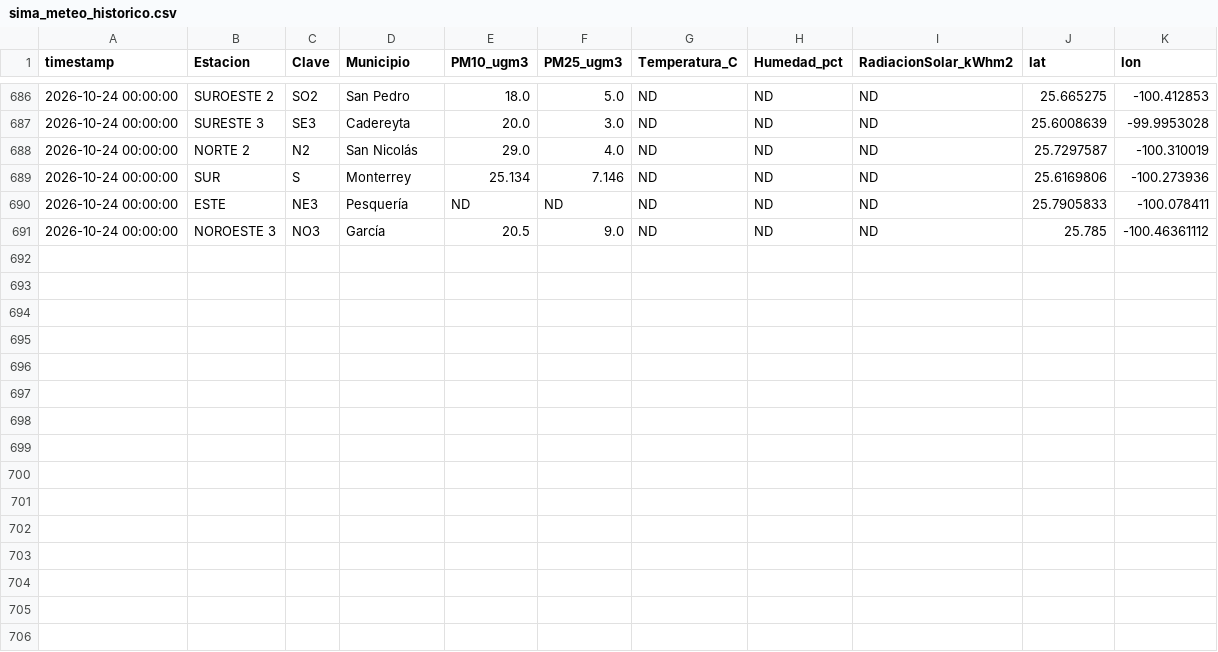
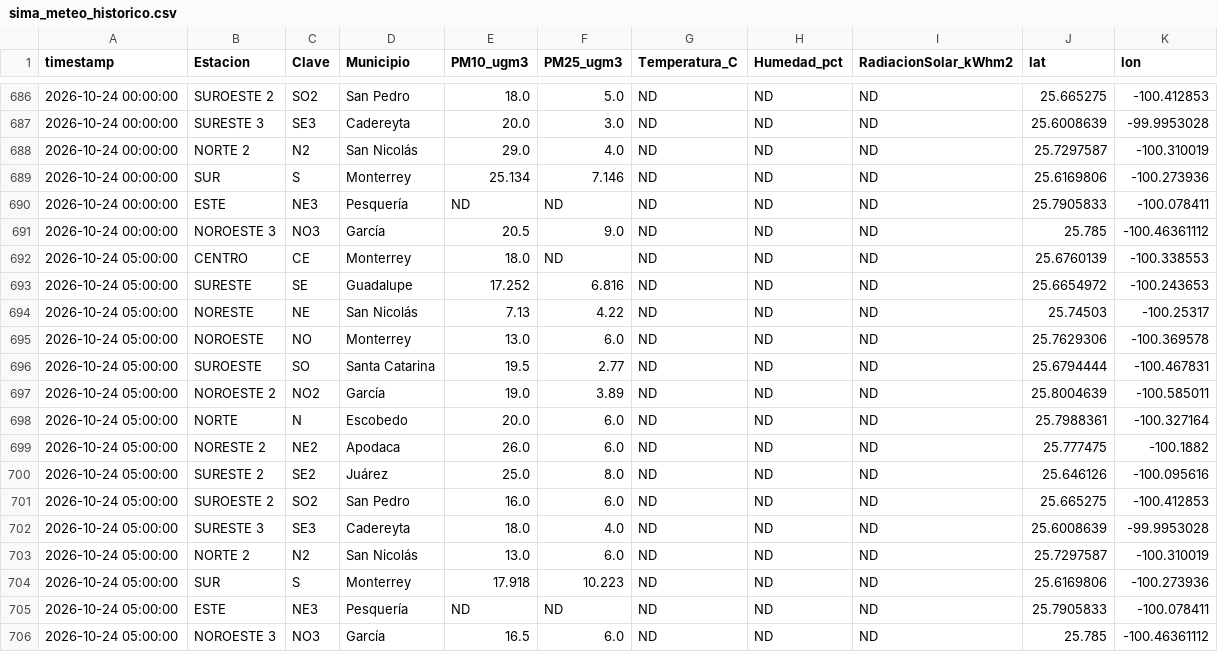
Before and after one commit to vasquez-roberto/capa_meteorologica, a CSV file: SIMA/sima_meteo_historico.csv, drawn as a sheet; only a part is shown, gaps mark what is left out.

```diff
--- a/SIMA/sima_meteo_historico.csv
+++ b/SIMA/sima_meteo_historico.csv
@@ -691 +691,16 @@
 2026-10-24 00:00:00,NOROESTE 3,NO3,García,20.5,9.0,ND,ND,ND,25.785,-100.46361112
+2026-10-24 05:00:00,CENTRO,CE,Monterrey,18.0,ND,ND,ND,ND,25.6760139,-100.338553
+2026-10-24 05:00:00,SURESTE,SE,Guadalupe,17.252,6.816,ND,ND,ND,25.6654972,-100.243653
+2026-10-24 05:00:00,NORESTE,NE,San Nicolás,7.13,4.22,ND,ND,ND,25.74503,-100.25317
+2026-10-24 05:00:00,NOROESTE,NO,Monterrey,13.0,6.0,ND,ND,ND,25.7629306,-100.369578
+2026-10-24 05:00:00,SUROESTE,SO,Santa Catarina,19.5,2.77,ND,ND,ND,25.6794444,-100.467831
+2026-10-24 05:00:00,NOROESTE 2,NO2,García,19.0,3.89,ND,ND,ND,25.8004639,-100.585011
+2026-10-24 05:00:00,NORTE,N,Escobedo,20.0,6.0,ND,ND,ND,25.7988361,-100.327164
+2026-10-24 05:00:00,NORESTE 2,NE2,Apodaca,26.0,6.0,ND,ND,ND,25.777475,-100.1882
+2026-10-24 05:00:00,SURESTE 2,SE2,Juárez,25.0,8.0,ND,ND,ND,25.646126,-100.095616
+2026-10-24 05:00:00,SUROESTE 2,SO2,San Pedro,16.0,6.0,ND,ND,ND,25.665275,-100.412853
+2026-10-24 05:00:00,SURESTE 3,SE3,Cadereyta,18.0,4.0,ND,ND,ND,25.6008639,-99.9953028
+2026-10-24 05:00:00,NORTE 2,N2,San Nicolás,13.0,6.0,ND,ND,ND,25.7297587,-100.310019
+2026-10-24 05:00:00,SUR,S,Monterrey,17.918,10.223,ND,ND,ND,25.6169806,-100.273936
+2026-10-24 05:00:00,ESTE,NE3,Pesquería,ND,ND,ND,ND,ND,25.7905833,-100.078411
+2026-10-24 05:00:00,NOROESTE 3,NO3,García,16.5,6.0,ND,ND,ND,25.785,-100.46361112
```
Also changed, not shown: Purple Air/purpleair_meteo_lecturas.csv, SIMA/sima_interpolacion_lecturas.csv, 11 other files.
